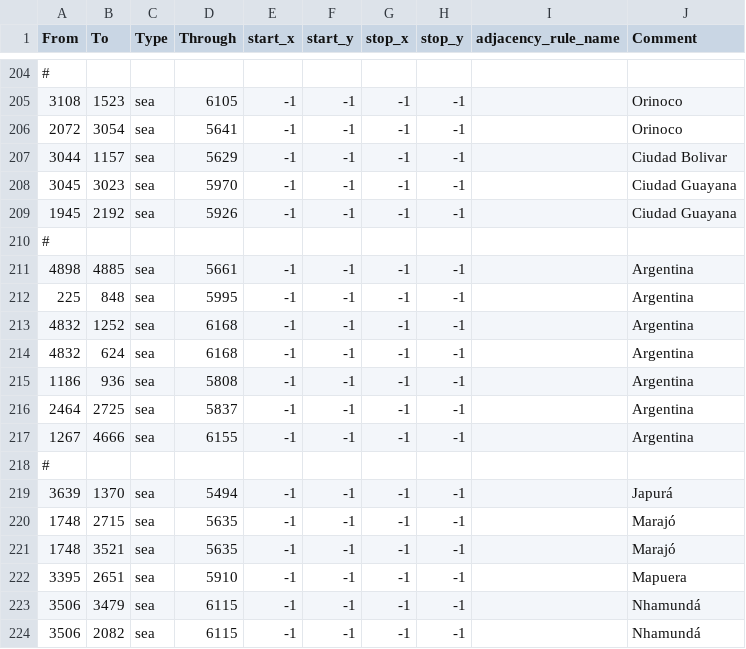
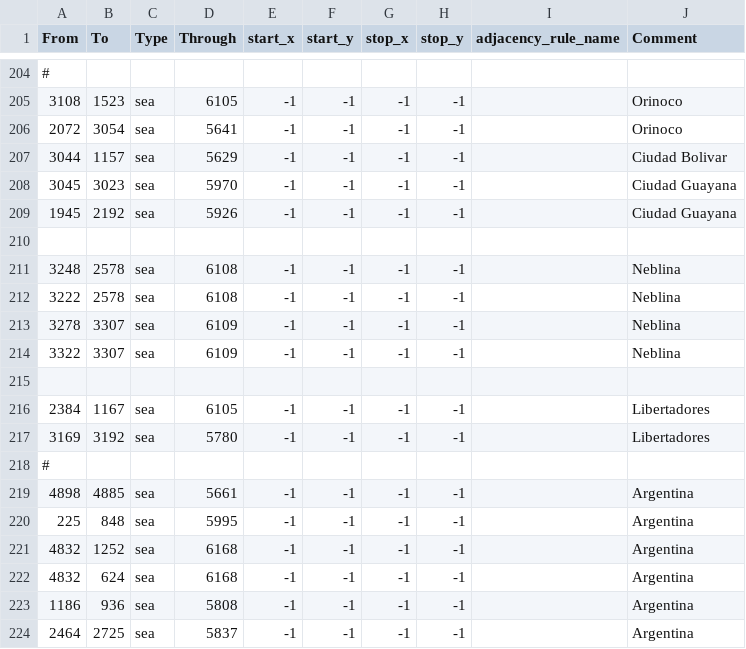
Before and after one commit to AlexandrinoMaranhao/Ashes-of-Libertad---Hoi4-Mod-MARANH-O-FORK, a CSV file: map/adjacencies.csv, drawn as a sheet; only a part is shown, gaps mark what is left out; the shorter side is filled out with more unchanged rows.

```diff
--- a/map/adjacencies.csv
+++ b/map/adjacencies.csv
@@ -209,2 +209,10 @@ From;To;Type;Through;start_x;start_y;stop_x;stop_y;adjacency_rule_name;Comment
 1945;2192;sea;5926;-1;-1;-1;-1;;Ciudad Guayana
+
+3248;2578;sea;6108;-1;-1;-1;-1;;Neblina
+3222;2578;sea;6108;-1;-1;-1;-1;;Neblina
+3278;3307;sea;6109;-1;-1;-1;-1;;Neblina
+3322;3307;sea;6109;-1;-1;-1;-1;;Neblina
+
+2384;1167;sea;6105;-1;-1;-1;-1;;Libertadores
+3169;3192;sea;5780;-1;-1;-1;-1;;Libertadores
 #
```
Also changed, not shown: 25 other files.
